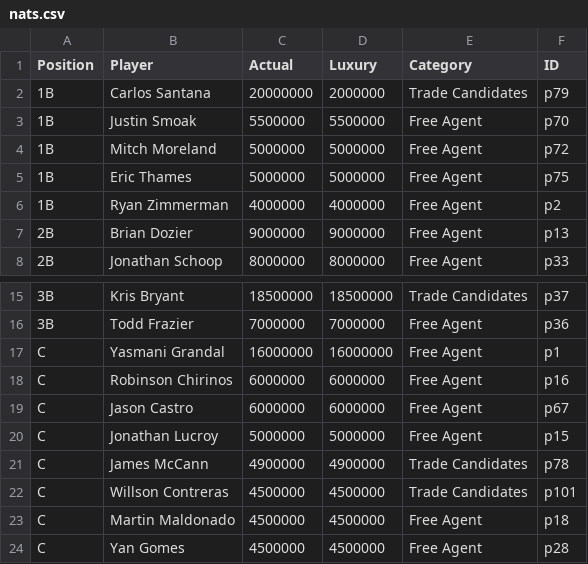
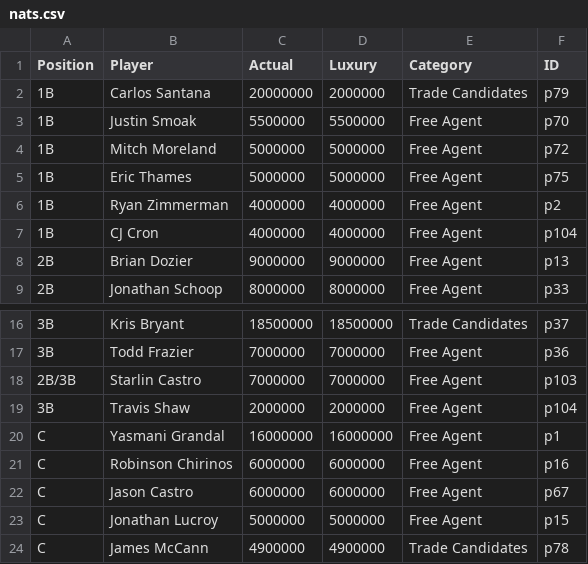
Before and after one commit to jamesohara08/NatsGMProject, a CSV file: nats.csv, drawn as a sheet; only a part is shown, gaps mark what is left out; the shorter side is filled out with more unchanged rows; the diff names each change by its address in the sheet, - before the commit and + after, or states it on an @@ line.

Commit message:
Update nats.csv

```diff
--- a/nats.csv
+++ b/nats.csv
+row 7: 1B | CJ Cron | 4000000 | 4000000 | Free Agent | p104
+row 18: 2B/3B | Starlin Castro | 7000000 | 7000000 | Free Agent | p103
+row 19: 3B | Travis Shaw | 2000000 | 2000000 | Free Agent | p104
```
